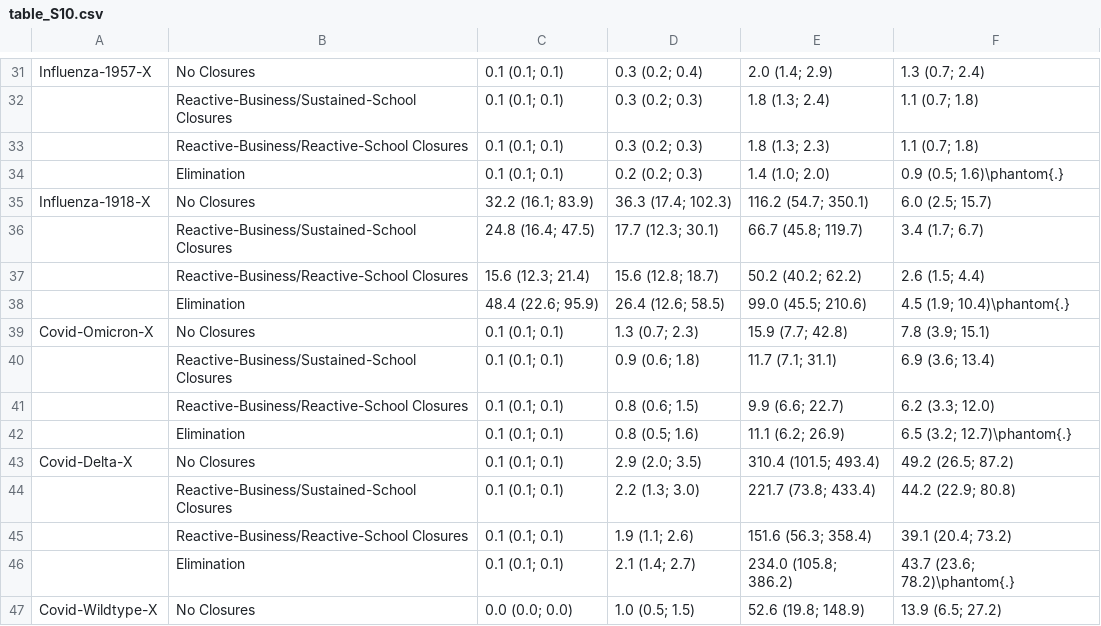
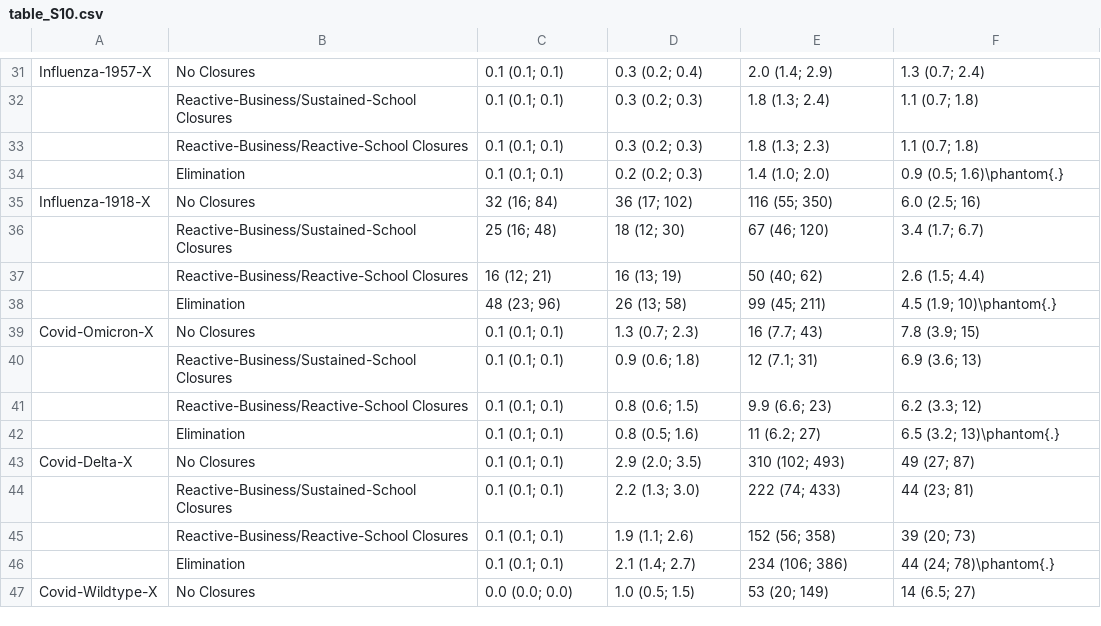
Before and after one commit to jameel-institute/daedalus_mfp, a CSV file: plotting/table_S10.csv, drawn as a sheet; only a part is shown, gaps mark what is left out; the diff covers the shown part only.

```diff
--- a/plotting/table_S10.csv
+++ b/plotting/table_S10.csv
@@ -34,14 +34,14 @@ Influenza-1957-X,No Closures,0.1 (0.1; 0.1),0.3 (0.2; 0.4),2.0 (1.4; 2.9),1.3 (0
 ,Elimination,0.1 (0.1; 0.1),0.2 (0.2; 0.3),1.4 (1.0; 2.0),0.9 (0.5; 1.6)\phantom{.}
-Influenza-1918-X,No Closures,32.2 (16.1; 83.9),36.3 (17.4; 102.3),116.2 (54.7; 350.1),6.0 (2.5; 15.7)
-,Reactive-Business/Sustained-School Closures,24.8 (16.4; 47.5),17.7 (12.3; 30.1),66.7 (45.8; 119.7),3.4 (1.7; 6.7)
-,Reactive-Business/Reactive-School Closures,15.6 (12.3; 21.4),15.6 (12.8; 18.7),50.2 (40.2; 62.2),2.6 (1.5; 4.4)
-,Elimination,48.4 (22.6; 95.9),26.4 (12.6; 58.5),99.0 (45.5; 210.6),4.5 (1.9; 10.4)\phantom{.}
-Covid-Omicron-X,No Closures,0.1 (0.1; 0.1),1.3 (0.7; 2.3),15.9 (7.7; 42.8),7.8 (3.9; 15.1)
-,Reactive-Business/Sustained-School Closures,0.1 (0.1; 0.1),0.9 (0.6; 1.8),11.7 (7.1; 31.1),6.9 (3.6; 13.4)
-,Reactive-Business/Reactive-School Closures,0.1 (0.1; 0.1),0.8 (0.6; 1.5),9.9 (6.6; 22.7),6.2 (3.3; 12.0)
-,Elimination,0.1 (0.1; 0.1),0.8 (0.5; 1.6),11.1 (6.2; 26.9),6.5 (3.2; 12.7)\phantom{.}
-Covid-Delta-X,No Closures,0.1 (0.1; 0.1),2.9 (2.0; 3.5),310.4 (101.5; 493.4),49.2 (26.5; 87.2)
-,Reactive-Business/Sustained-School Closures,0.1 (0.1; 0.1),2.2 (1.3; 3.0),221.7 (73.8; 433.4),44.2 (22.9; 80.8)
-,Reactive-Business/Reactive-School Closures,0.1 (0.1; 0.1),1.9 (1.1; 2.6),151.6 (56.3; 358.4),39.1 (20.4; 73.2)
-,Elimination,0.1 (0.1; 0.1),2.1 (1.4; 2.7),234.0 (105.8; 386.2),43.7 (23.6; 78.2)\phantom{.}
-Covid-Wildtype-X,No Closures,0.0 (0.0; 0.0),1.0 (0.5; 1.5),52.6 (19.8; 148.9),13.9 (6.5; 27.2)
+Influenza-1918-X,No Closures,32 (16; 84),36 (17; 102),116 (55; 350),6.0 (2.5; 16)
+,Reactive-Business/Sustained-School Closures,25 (16; 48),18 (12; 30),67 (46; 120),3.4 (1.7; 6.7)
+,Reactive-Business/Reactive-School Closures,16 (12; 21),16 (13; 19),50 (40; 62),2.6 (1.5; 4.4)
+,Elimination,48 (23; 96),26 (13; 58),99 (45; 211),4.5 (1.9; 10)\phantom{.}
+Covid-Omicron-X,No Closures,0.1 (0.1; 0.1),1.3 (0.7; 2.3),16 (7.7; 43),7.8 (3.9; 15)
+,Reactive-Business/Sustained-School Closures,0.1 (0.1; 0.1),0.9 (0.6; 1.8),12 (7.1; 31),6.9 (3.6; 13)
+,Reactive-Business/Reactive-School Closures,0.1 (0.1; 0.1),0.8 (0.6; 1.5),9.9 (6.6; 23),6.2 (3.3; 12)
+,Elimination,0.1 (0.1; 0.1),0.8 (0.5; 1.6),11 (6.2; 27),6.5 (3.2; 13)\phantom{.}
+Covid-Delta-X,No Closures,0.1 (0.1; 0.1),2.9 (2.0; 3.5),310 (102; 493),49 (27; 87)
+,Reactive-Business/Sustained-School Closures,0.1 (0.1; 0.1),2.2 (1.3; 3.0),222 (74; 433),44 (23; 81)
+,Reactive-Business/Reactive-School Closures,0.1 (0.1; 0.1),1.9 (1.1; 2.6),152 (56; 358),39 (20; 73)
+,Elimination,0.1 (0.1; 0.1),2.1 (1.4; 2.7),234 (106; 386),44 (24; 78)\phantom{.}
+Covid-Wildtype-X,No Closures,0.0 (0.0; 0.0),1.0 (0.5; 1.5),53 (20; 149),14 (6.5; 27)
```
Also changed, not shown: 67 edited cells elsewhere in this file, plotting/table_S5.csv, plotting/table_S6.csv, 11 other files.
